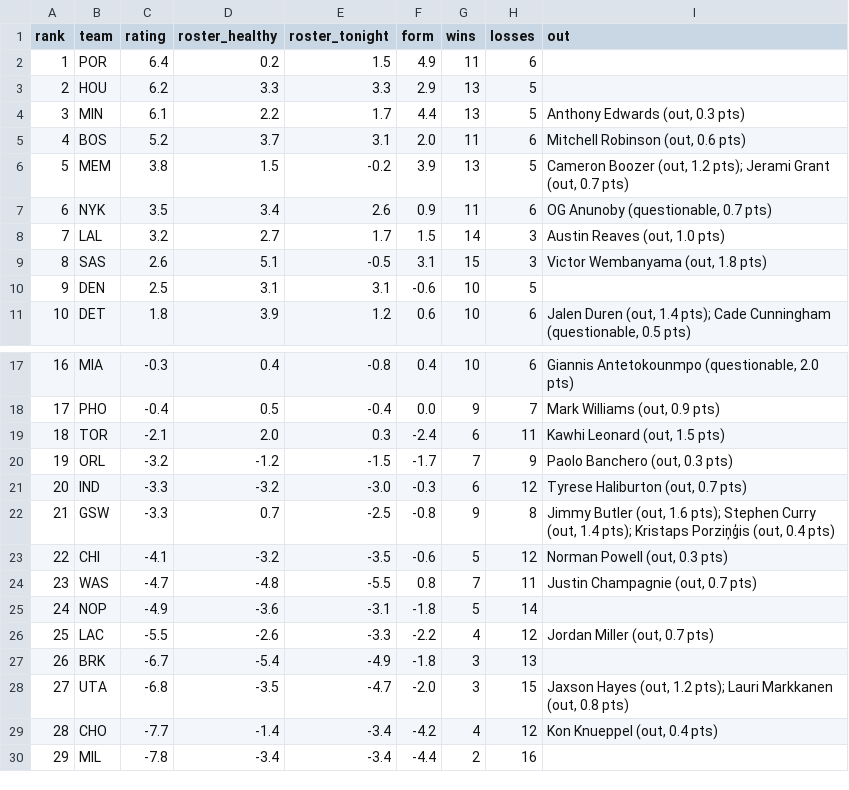
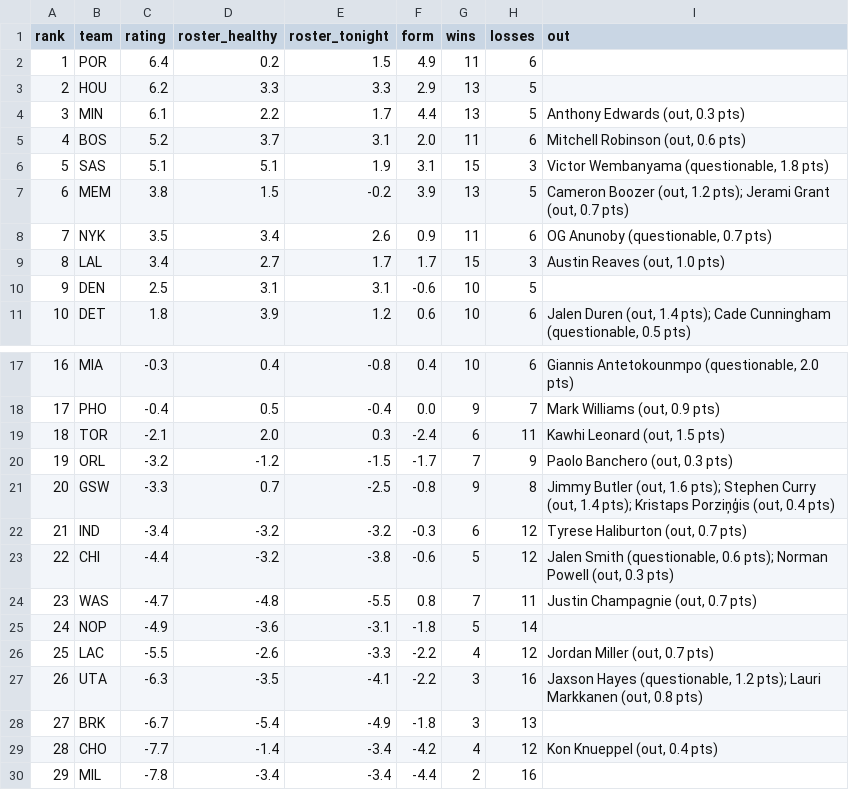
Before and after one commit to sreekeyyunni/nba-ledger-se, a CSV file: data/team_power.csv, drawn as a sheet; only a part is shown, gaps mark what is left out; removed rows and columns are numbered as before the commit, all else as after; the diff names each change by its address in the sheet, - before the commit and + after, or states it on an @@ line.

```diff
--- a/data/team_power.csv
+++ b/data/team_power.csv
+row 6: 5 | SAS | 5.1 | 5.1 | 1.9 | 3.1 | 15 | 3 | Victor Wembanyama (questionable, 1.8 pts)
@@ column A (rank) renumbered between rows 7 and 28 @@
-C9 (rating): 3.2
+C9 (rating): 3.4
-F9 (form): 1.5
+F9 (form): 1.7
-G9 (wins): 14
+G9 (wins): 15
-row 9: 8 | SAS | 2.6 | 5.1 | -0.5 | 3.1 | 15 | 3 | Victor Wembanyama (out, 1.8 pts)
-row 21: 20 | IND | -3.3 | -3.2 | -3.0 | -0.3 | 6 | 12 | Tyrese Haliburton (out, 0.7 pts)
+row 22: 21 | IND | -3.4 | -3.2 | -3.2 | -0.3 | 6 | 12 | Tyrese Haliburton (out, 0.7 pts)
-C23 (rating): -4.1
+C23 (rating): -4.4
-E23 (roster_tonight): -3.5
+E23 (roster_tonight): -3.8
-I23 (out): Norman Powell…
+I23 (out): Jalen Smith (questionable, 0.6 pts); Norman Powell…
+row 27: 26 | UTA | -6.3 | -3.5 | -4.1 | -2.2 | 3 | 16 | Jaxson Hayes (questionable, 1.2 pts); Lauri Markkanen (out, 0.8 pts)
-row 28: 27 | UTA | -6.8 | -3.5 | -4.7 | -2.0 | 3 | 15 | Jaxson Hayes (out, 1.2 pts); Lauri Markkanen (out, 0.8 pts)
```
Also changed, not shown: data/live_values.csv, data/predictions.csv, 4 other files.
